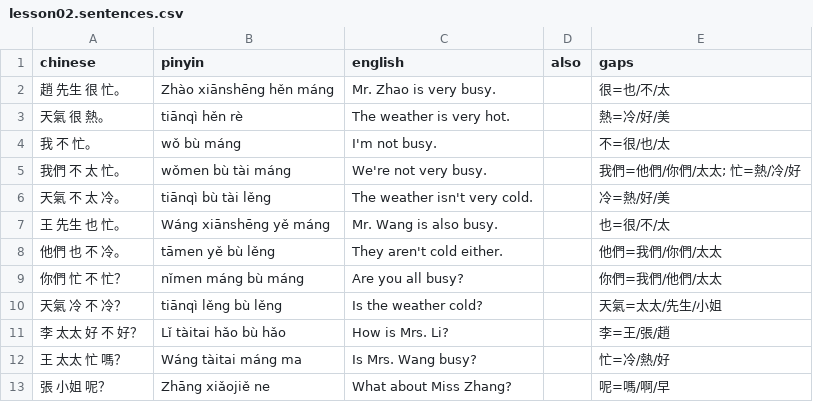
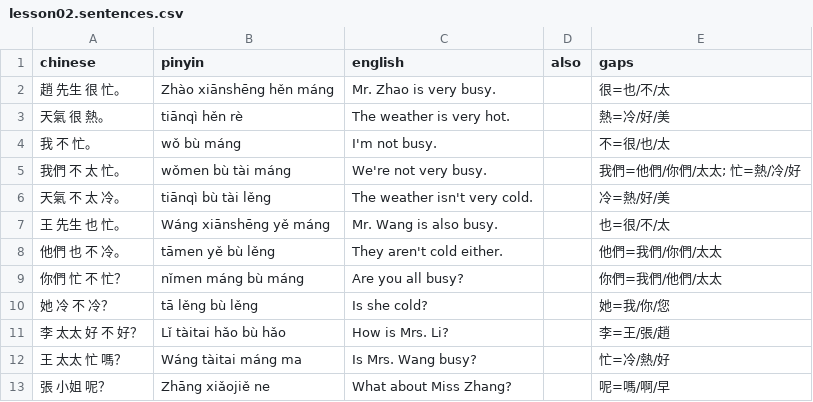
Before and after one commit to semiconda/chayniz, a CSV file: app/decks/lesson02.sentences.csv, drawn as a sheet; removed rows and columns are numbered as before the commit, all else as after; the diff names each change by its address in the sheet, - before the commit and + after, or states it on an @@ line.

```diff
--- a/app/decks/lesson02.sentences.csv
+++ b/app/decks/lesson02.sentences.csv
-row 10: 天氣 冷 不 冷？ | tiānqì lěng bù lěng | Is the weather cold? |  | 天氣=太太/先生/小姐
+row 10: 她 冷 不 冷？ | tā lěng bù lěng | Is she cold? |  | 她=我/你/您
```
Also changed, not shown: app/decks/lesson05.sentences.csv, 1 other file.
